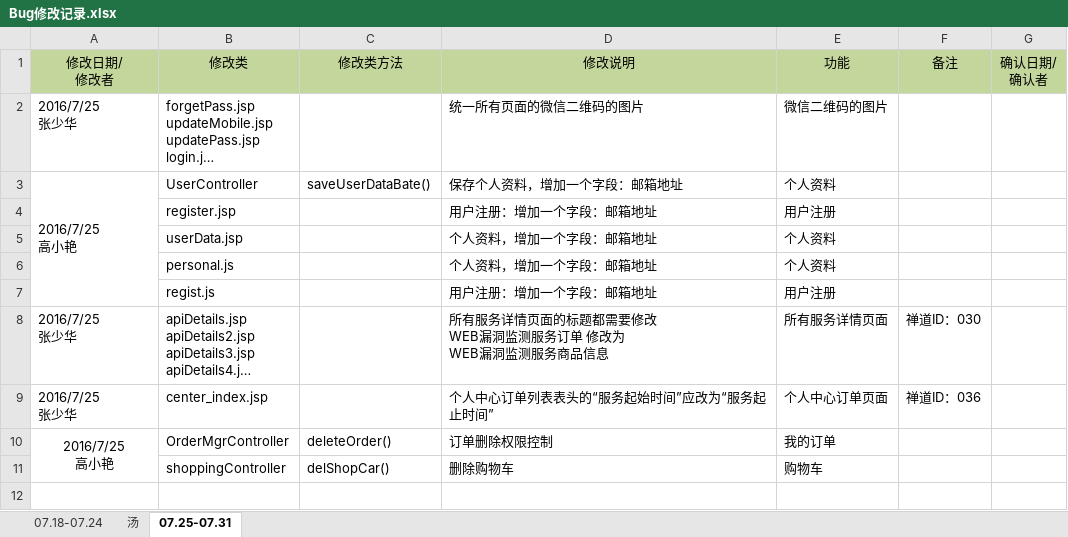
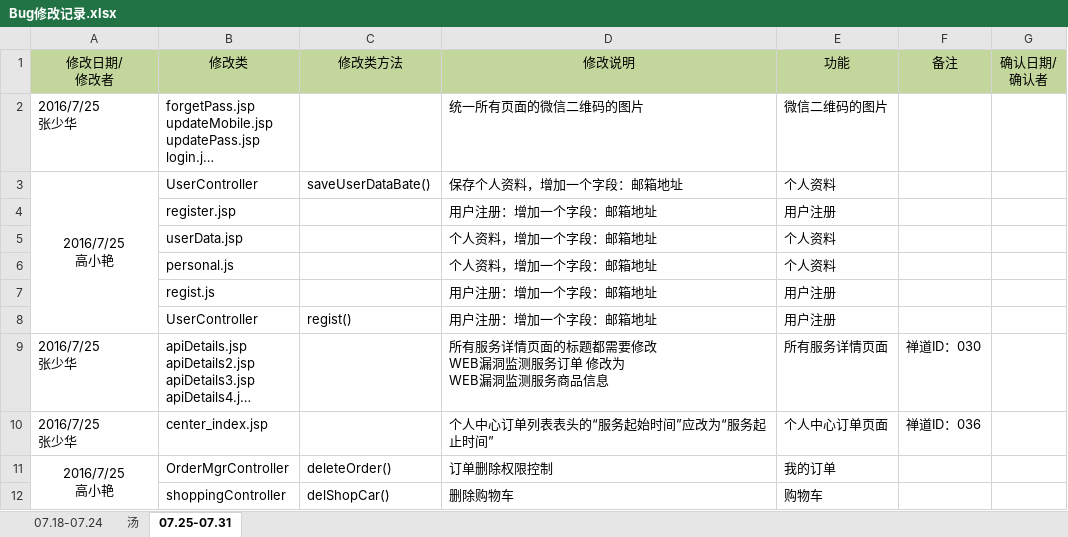
Before and after one commit to moutainhigh/Cloud_Security, an Excel workbook: csp2/cloud-security-platform/WebRoot/doc/Bug修改记录.xlsx, sheet 07.25-07.31, drawn as a sheet; long unchanged cells end in …; values as stored, in another font and other column widths than the file's, no borders; the diff names each change by its address in the sheet, - before the commit and + after, or states it on an @@ line.

```diff
--- a/csp2/cloud-security-platform/WebRoot/doc/Bug修改记录.xlsx (sheet 07.25-07.31)
+++ b/csp2/cloud-security-platform/WebRoot/doc/Bug修改记录.xlsx (sheet 07.25-07.31)
-A3 alignment: left
+A3 alignment: center
+row 8:  | UserController | regist() | 用户注册：增加一个字段：邮箱地址 | 用户注册
```
